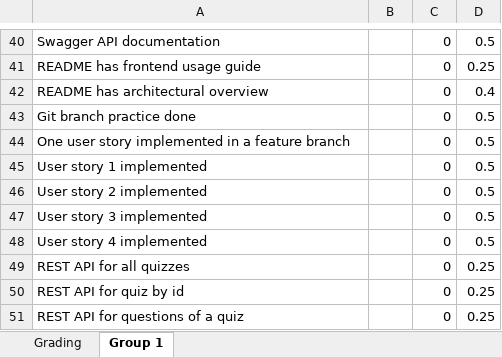
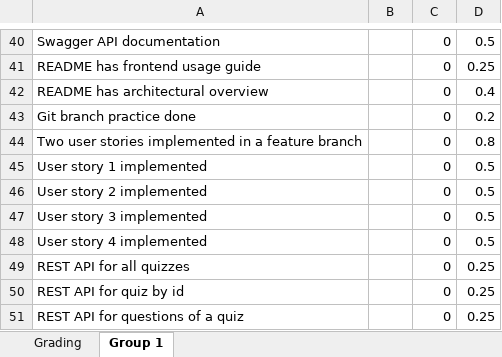
Before and after one commit to software-development-project-1/software-development-project-1.github.io, an Excel workbook: teacher/assessment.xlsx, sheet Group 1, drawn as a sheet; only a part is shown, gaps mark what is left out; values as stored, in another font and other column widths than the file's, no borders; the diff names each change by its address in the sheet, - before the commit and + after, or states it on an @@ line.

```diff
--- a/teacher/assessment.xlsx (sheet Group 1)
+++ b/teacher/assessment.xlsx (sheet Group 1)
-D43: 0.5
+D43: 0.2
-A44: One user story implemented in…
+A44: Two user stories implemented in…
-D44: 0.5
+D44: 0.8
```
Also changed, not shown: 1 other file.
